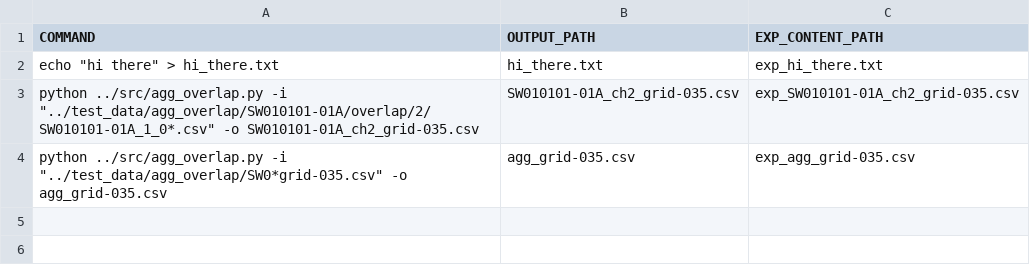
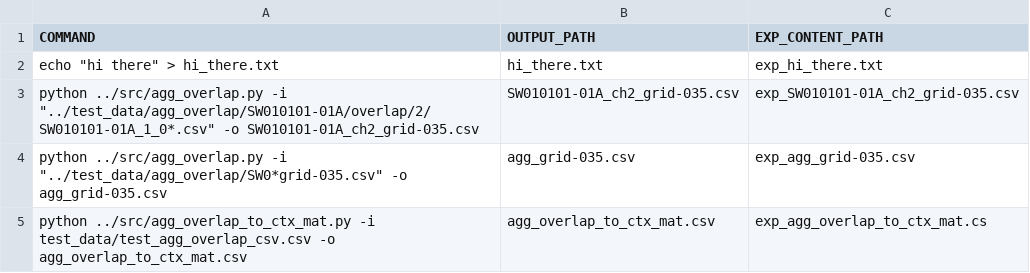
Before and after one commit to lhgarciaa/sc_project, a CSV file: smoke_tests/smoke_tests.csv, drawn as a sheet.

Commit message:
Start of new tests.

```diff
--- a/smoke_tests/smoke_tests.csv
+++ b/smoke_tests/smoke_tests.csv
@@ -4 +4,2 @@ python ../src/agg_overlap.py -i "../test_data/agg_overlap/SW010101-01A/overlap/2
 python ../src/agg_overlap.py -i "../test_data/agg_overlap/SW0*grid-035.csv" -o agg_grid-035.csv, agg_grid-035.csv, exp_agg_grid-035.csv
+python ../src/agg_overlap_to_ctx_mat.py -i test_data/test_agg_overlap_csv.csv -o agg_overlap_to_ctx_mat.csv, agg_overlap_to_ctx_mat.csv, exp_agg_overlap_to_ctx_mat.cs
```
Also changed, not shown: 2 other files.
